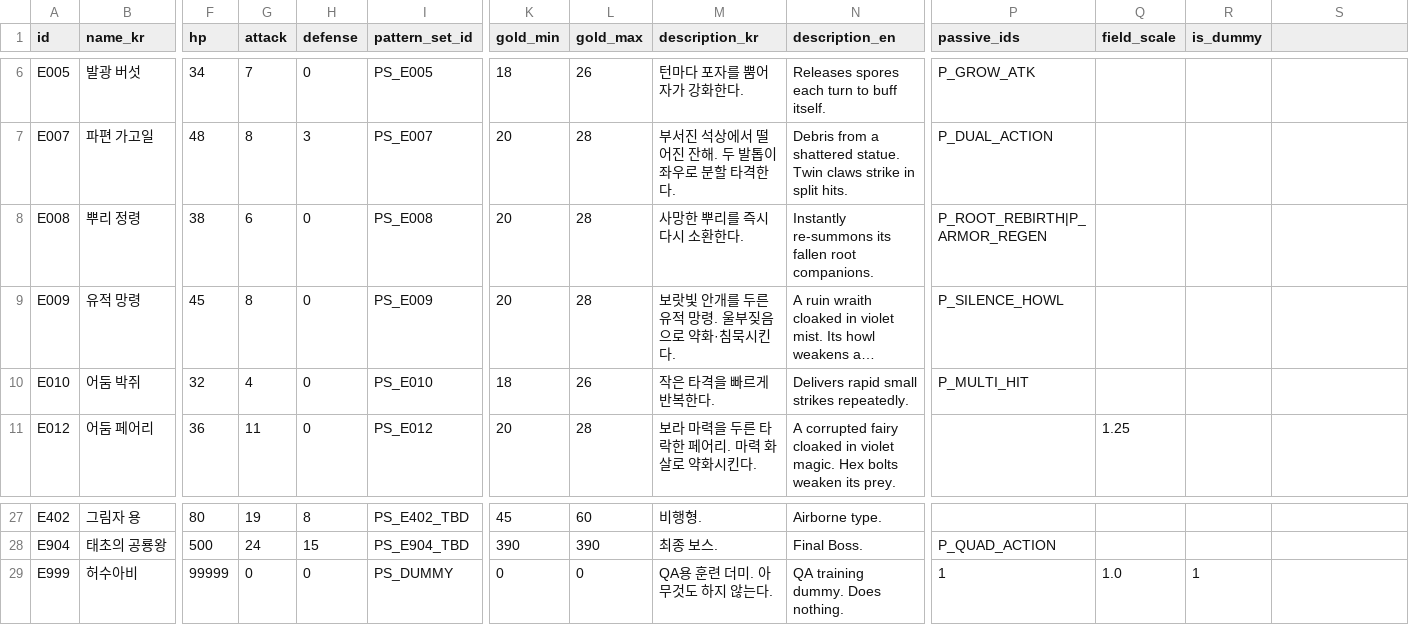
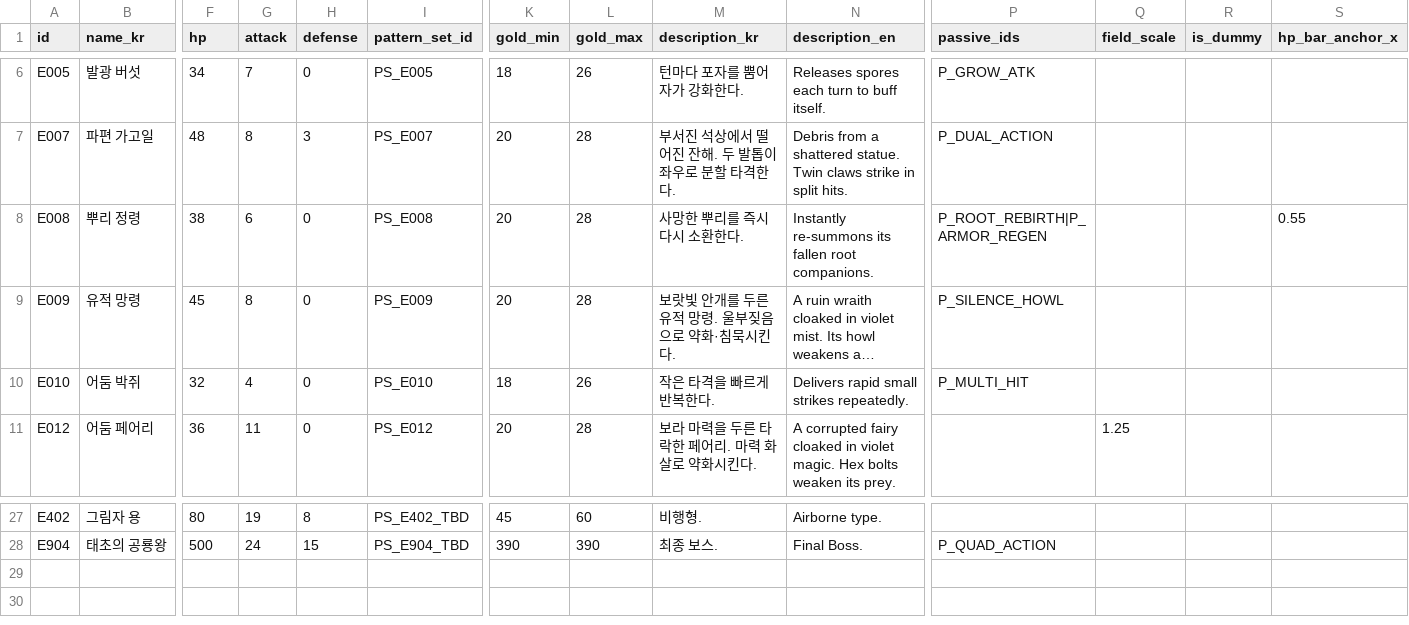
Before and after one commit to KMTsw22/DianoCard, a CSV file: DianoCard/Assets/Resources/Tables/enemy.csv, drawn as a sheet; only a part is shown, gaps mark what is left out; long unchanged cells end in …; rows hold the shown columns only; the diff names each change by its address in the sheet, - before the commit and + after, or states it on an @@ line.

```diff
--- a/DianoCard/Assets/Resources/Tables/enemy.csv
+++ b/DianoCard/Assets/Resources/Tables/enemy.csv
-S1: (empty)
+S1: hp_bar_anchor_x
-S8 (hp_bar_anchor_x): (empty)
+S8 (hp_bar_anchor_x): 0.55
-row 29: E999 | 허수아비 | 99999 | 0 | 0 | PS_DUMMY | 0 | 0 | QA용 훈련 더미. 아무것도 하지 않는다. | QA training dummy. Does nothing. | 1 | 1.0 | 1
```
Also changed, not shown: DianoCard/Assets/Resources/Tables/card.csv, DianoCard/Assets/Resources/Tables/enemy_pattern.csv, 30 other files.
